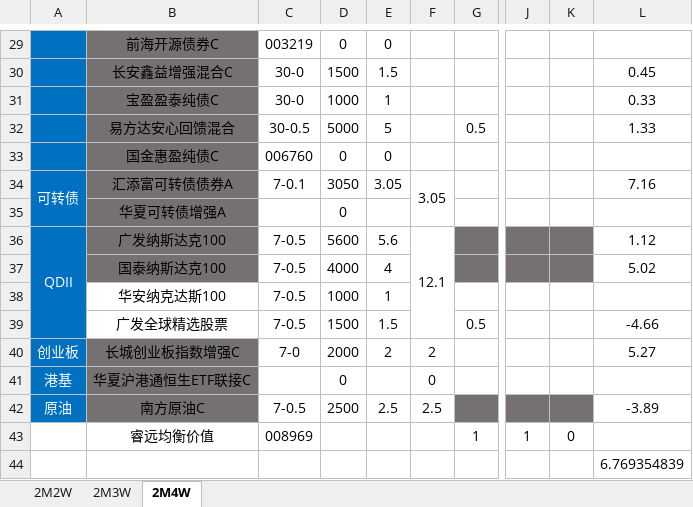
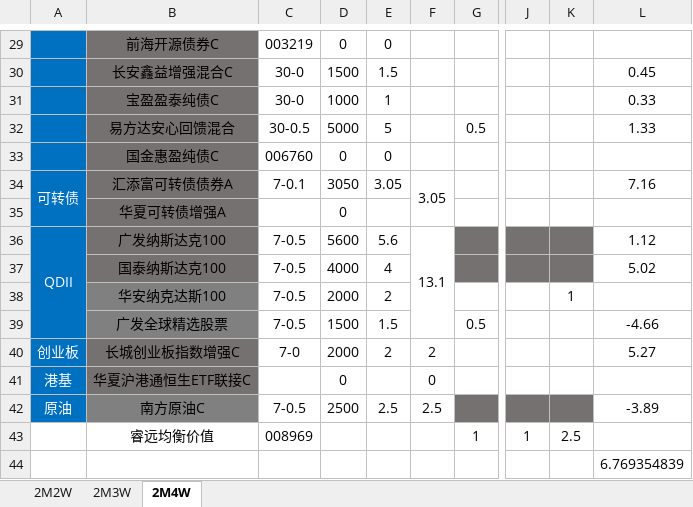
Before and after one commit to HUT-Eleven/CodeDaily, an Excel workbook: Fund Records/Fund Records.xlsx, sheet 2M4W, drawn as a sheet; only a part is shown, gaps mark what is left out; values as stored, in another font and other column widths than the file's, no borders; conditional formats not drawn; the diff covers the shown part only; the diff names each change by its address in the sheet, - before the commit and + after, or states it on an @@ line.

```diff
--- a/Fund Records/Fund Records.xlsx (sheet 2M4W)
+++ b/Fund Records/Fund Records.xlsx (sheet 2M4W)
-F36: 12.1
+F36: 13.1
-B38:B39 fill: none
+B38:B39 fill: #808080
-D38: 1000
+D38: 2000
-E38: 1
+E38: 2
-K38: (empty)
+K38: 1
-K43: 0
+K43: 2.5
```
Also changed, not shown: 18 edited cells and cell formats elsewhere in this sheet, sheet 2M2W, 5 other files.
